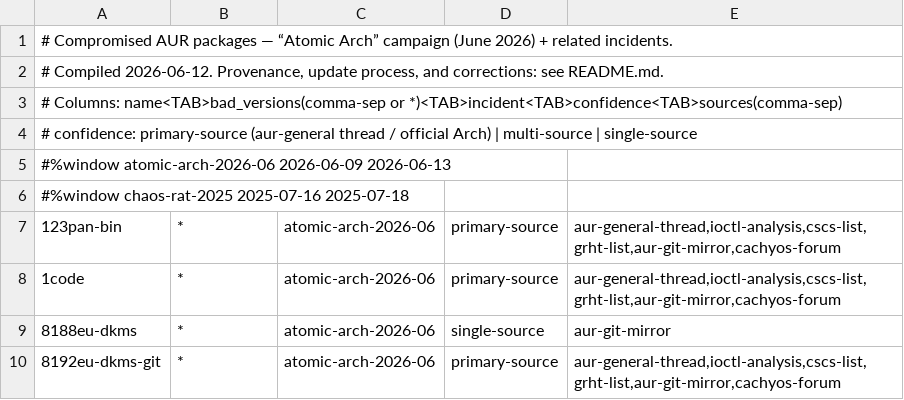
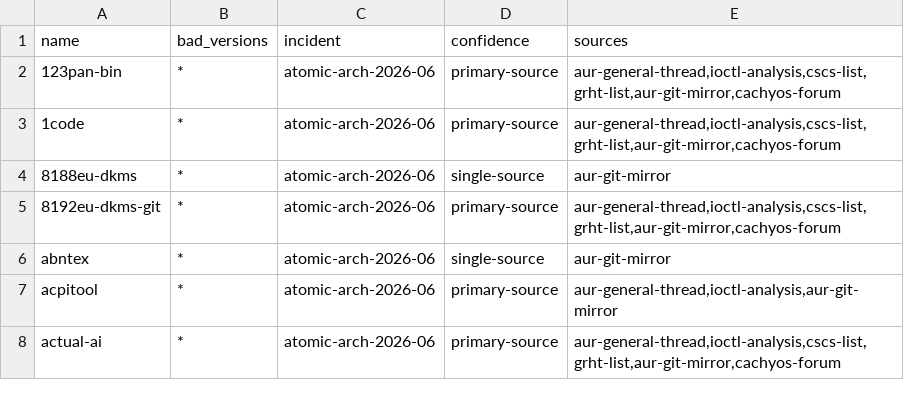
Before and after one commit to jasonherald/atomic-arch-check, a TSV file: data/compromised-packages.tsv, drawn as a sheet; only a part is shown; the shorter side is filled out with more unchanged rows; removed rows and columns are numbered as before the commit, all else as after; the diff names each change by its address in the sheet, - before the commit and + after, or states it on an @@ line.

```diff
--- a/data/compromised-packages.tsv
+++ b/data/compromised-packages.tsv
-row 1: # Compromised AUR packages — “Atomic Arch” campaign (June 2026) + related incidents.
-row 2: # Compiled 2026-06-12. Provenance, update process, and corrections: see README.md.
-row 3: # Columns: name<TAB>bad_versions(comma-sep or *)<TAB>incident<TAB>confidence<TAB>sources(comma-sep)
-row 4: # confidence: primary-source (aur-general thread / official Arch) | multi-source | single-source
-row 5: #%window atomic-arch-2026-06 2026-06-09 2026-06-13
-row 6: #%window chaos-rat-2025 2025-07-16 2025-07-18
+row 1: name | bad_versions | incident | confidence | sources
```
Also changed, not shown: data/indicators.tsv, 11 other files.
